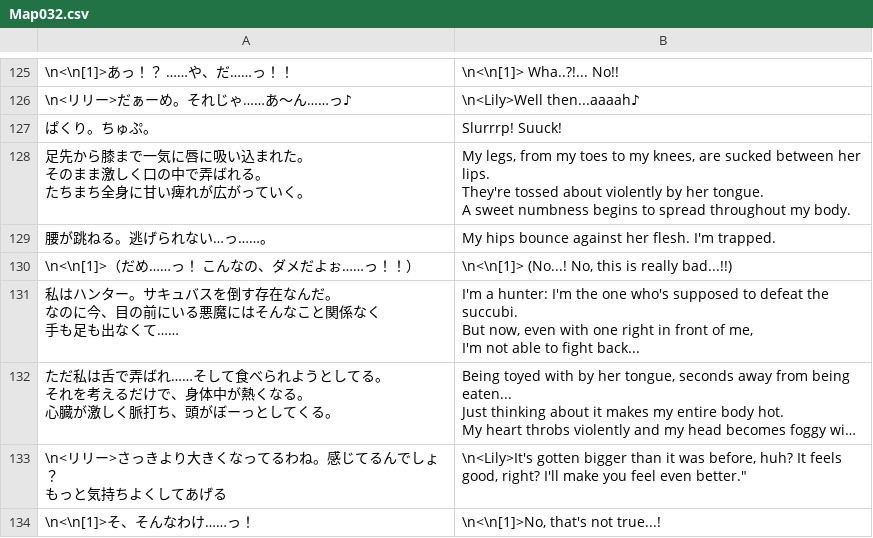
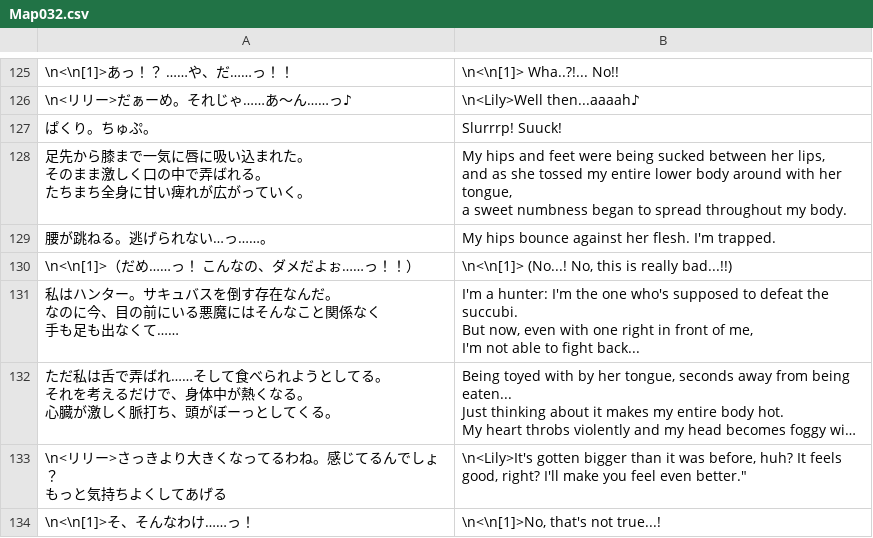
Before and after one commit to Giratena/Captured-Als-To-Romeria-Translation, a CSV file: Translation Script/Map032.csv, drawn as a sheet; only a part is shown, gaps mark what is left out; long unchanged cells end in …; ↵ is a line break in a cell; the diff names each change by its address in the sheet, - before the commit and + after, or states it on an @@ line.

```diff
--- a/Translation Script/Map032.csv
+++ b/Translation Script/Map032.csv
-B128: My legs, from my toes to my knees, are sucked between her lips. ↵ They're tossed about violently by her tongue. ↵ A sweet numbness begins to spread…
+B128: My hips and feet were being sucked between her lips, ↵ and as she tossed my entire lower body around with her tongue, ↵ a sweet numbness began to spread…
```
Also changed, not shown: Translation Script/CommonEvents.csv, Translation Script/Map125.csv.
